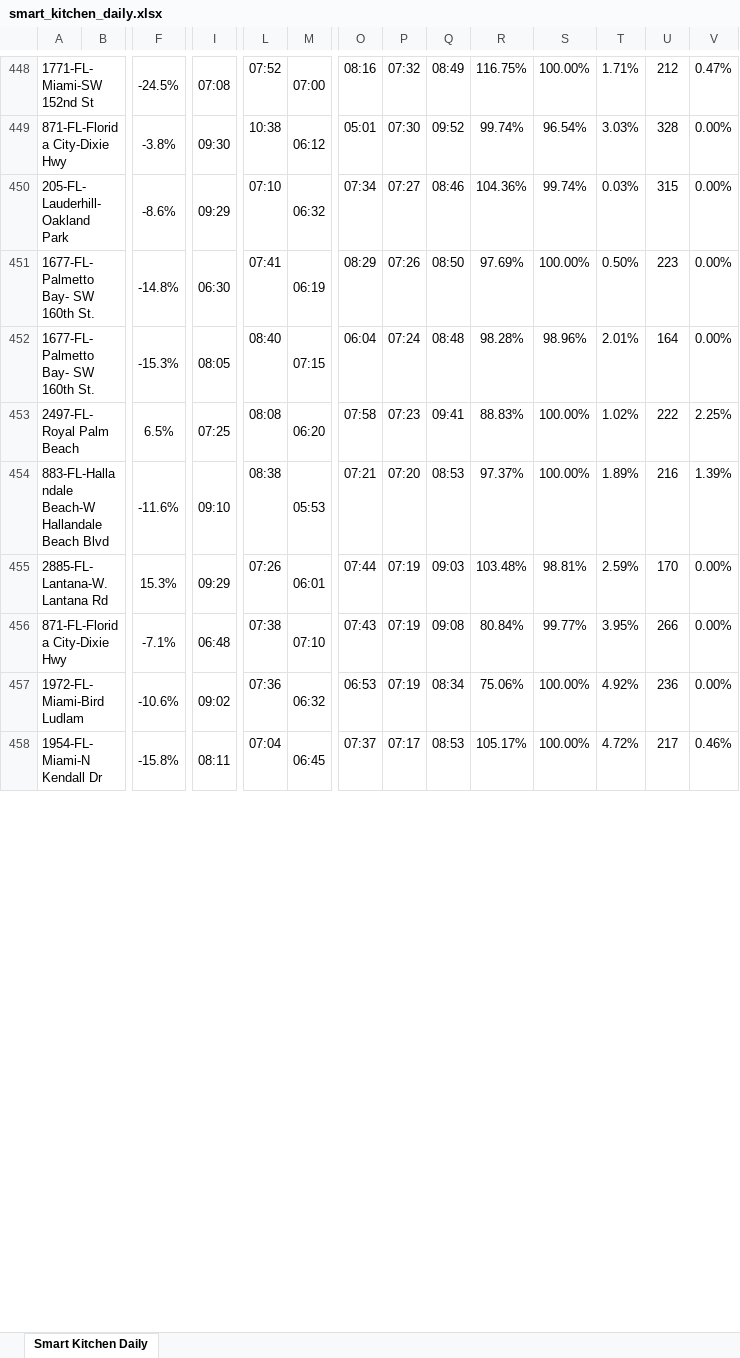
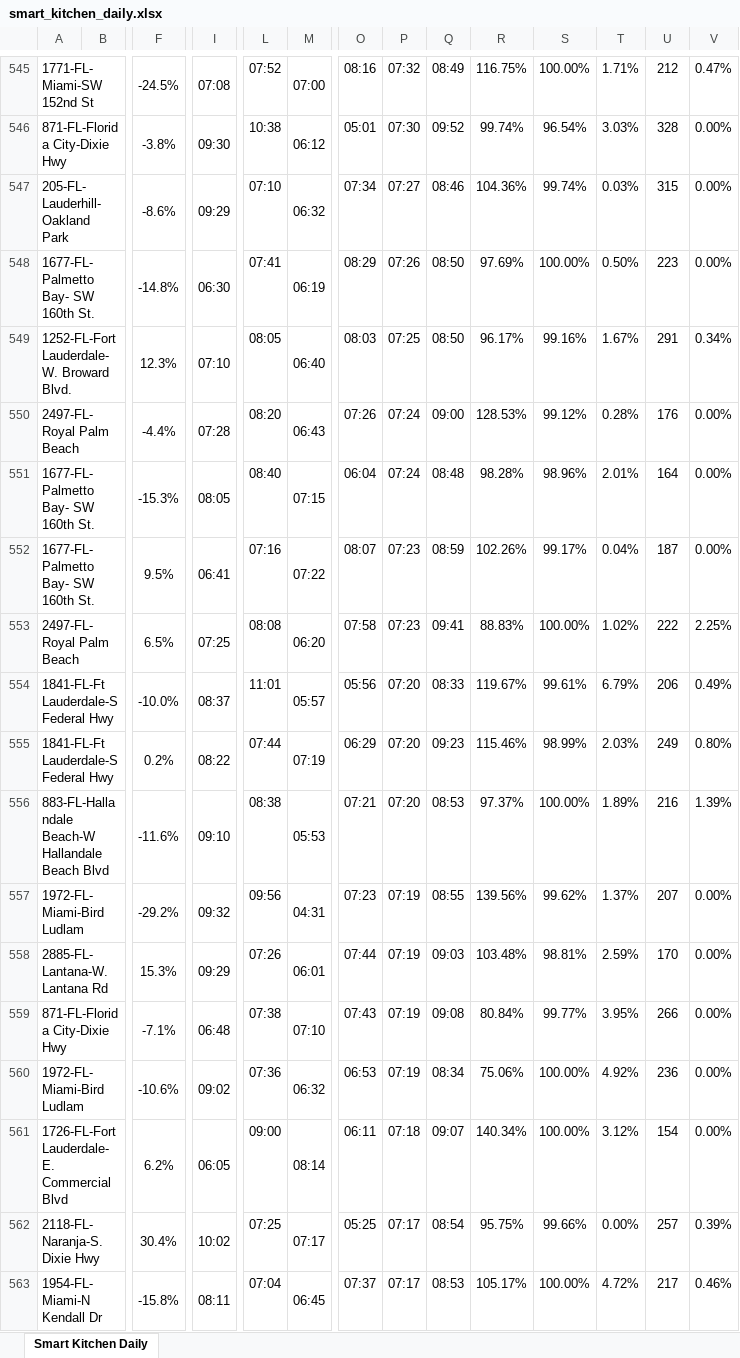
Before and after one commit to StephenOrjales/fl-wingmen-dashboard, an Excel workbook: data/smart_kitchen_daily.xlsx, sheet Smart Kitchen Daily, drawn as a sheet; only a part is shown, gaps mark what is left out; values as stored, in another font and other column widths than the file's, no borders; charts and pictures not drawn; rows hold the shown columns only; the diff covers the shown part only; the diff names each change by its address in the sheet, - before the commit and + after, or states it on an @@ line.

Commit message:
Auto-update KDS data

```diff
--- a/data/smart_kitchen_daily.xlsx (sheet Smart Kitchen Daily)
+++ b/data/smart_kitchen_daily.xlsx (sheet Smart Kitchen Daily)
+row 549: 1252-FL-Fort Lauderdale-W. Broward Blvd. |  | 12.3% | 07:10 | 08:05 | 06:40 | 08:03 | 07:25 | 08:50 | 96.17% | 99.16% | 1.67% | 291 | 0.34%
+row 550: 2497-FL-Royal Palm Beach |  | -4.4% | 07:28 | 08:20 | 06:43 | 07:26 | 07:24 | 09:00 | 128.53% | 99.12% | 0.28% | 176 | 0.00%
+row 552: 1677-FL-Palmetto Bay- SW 160th St. |  | 9.5% | 06:41 | 07:16 | 07:22 | 08:07 | 07:23 | 08:59 | 102.26% | 99.17% | 0.04% | 187 | 0.00%
+row 554: 1841-FL-Ft Lauderdale-S Federal Hwy |  | -10.0% | 08:37 | 11:01 | 05:57 | 05:56 | 07:20 | 08:33 | 119.67% | 99.61% | 6.79% | 206 | 0.49%
+row 555: 1841-FL-Ft Lauderdale-S Federal Hwy |  | 0.2% | 08:22 | 07:44 | 07:19 | 06:29 | 07:20 | 09:23 | 115.46% | 98.99% | 2.03% | 249 | 0.80%
+row 557: 1972-FL-Miami-Bird Ludlam |  | -29.2% | 09:32 | 09:56 | 04:31 | 07:23 | 07:19 | 08:55 | 139.56% | 99.62% | 1.37% | 207 | 0.00%
+row 561: 1726-FL-Fort Lauderdale-E. Commercial Blvd |  | 6.2% | 06:05 | 09:00 | 08:14 | 06:11 | 07:18 | 09:07 | 140.34% | 100.00% | 3.12% | 154 | 0.00%
+row 562: 2118-FL-Naranja-S. Dixie Hwy |  | 30.4% | 10:02 | 07:25 | 07:17 | 05:25 | 07:17 | 08:54 | 95.75% | 99.66% | 0.00% | 257 | 0.39%
```
Also changed, not shown: 112 added rows, 3 removed rows and 2 moved rows elsewhere in this sheet, 1 other file.
